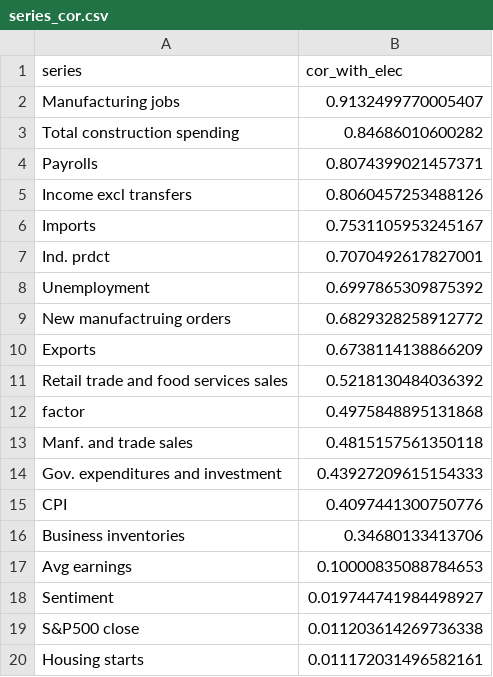
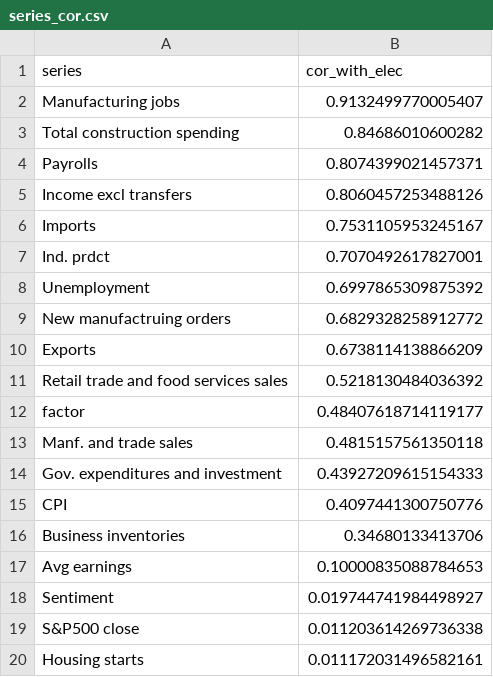
Before and after one commit to elliottmorris/Economic-data-tracker, a CSV file: _data/series_cor.csv, drawn as a sheet.

```diff
--- a/_data/series_cor.csv
+++ b/_data/series_cor.csv
@@ -11,3 +11,3 @@ Exports,0.6738114138866209
 Retail trade and food services sales,0.5218130484036392
-factor,0.4975848895131868
+factor,0.48407618714119177
 Manf. and trade sales,0.4815157561350118
```
Also changed, not shown: _data/economic_index.csv, _data/full_index.csv, 4 other files.
